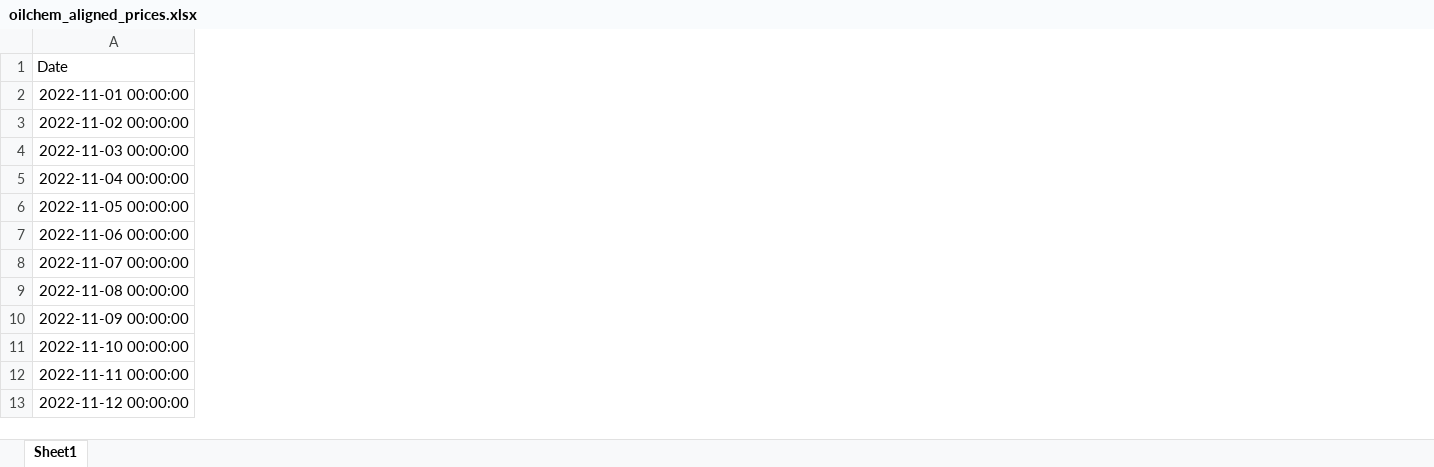
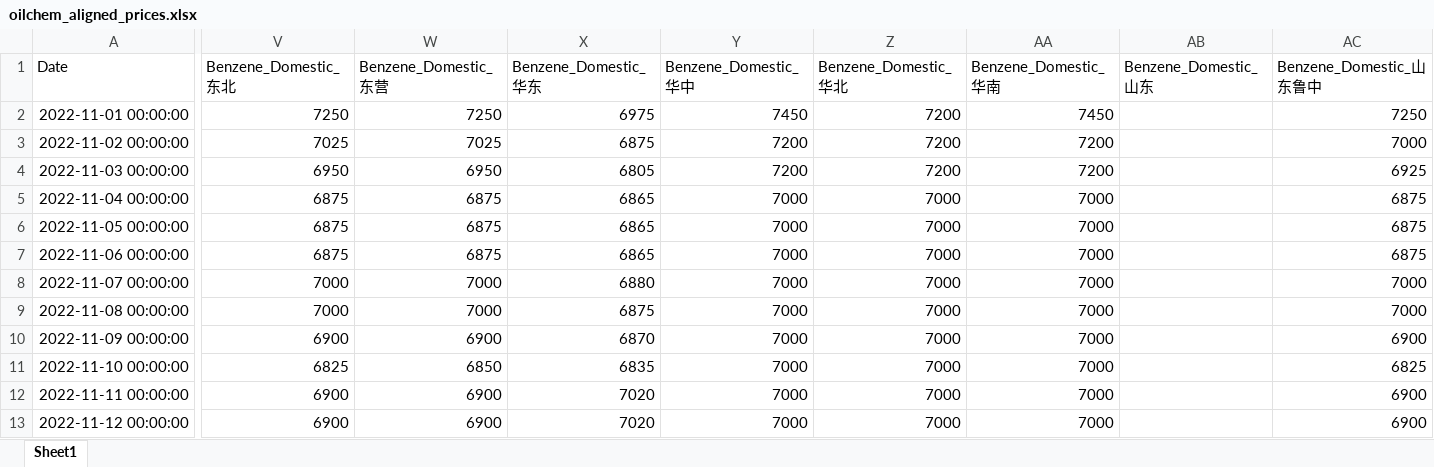
Before and after one commit to OuiamDAXX/DAXX-pricing-intel, an Excel workbook: oilchem_aligned_prices.xlsx, sheet Sheet1, drawn as a sheet; only a part is shown, gaps mark what is left out; values as stored, in another font and other column widths than the file's, no borders; the diff covers the shown part only; the diff names each change by its address in the sheet, - before the commit and + after, or states it on an @@ line.

Commit message:
feat: add Acetone target V1 and V2 pathways and Benzene data

```diff
--- a/oilchem_aligned_prices.xlsx (sheet Sheet1)
+++ b/oilchem_aligned_prices.xlsx (sheet Sheet1)
+column V (Benzene_Domestic_东北), rows 2-13: 7250 | 7025 | 6950 | 6875 | 6875 | 6875 | 7000 | 7000 | 6900 | 6825 | 6900 | 6900
+column W (Benzene_Domestic_东营), rows 2-13: 7250 | 7025 | 6950 | 6875 | 6875 | 6875 | 7000 | 7000 | 6900 | 6850 | 6900 | 6900
+column X (Benzene_Domestic_华东), rows 2-13: 6975 | 6875 | 6805 | 6865 | 6865 | 6865 | 6880 | 6875 | 6870 | 6835 | 7020 | 7020
+column Y (Benzene_Domestic_华中), rows 2-13: 7450 | 7200 | 7200 | 7000 | 7000 | 7000 | 7000 | 7000 | 7000 | 7000 | 7000 | 7000
+column Z (Benzene_Domestic_华北), rows 2-13: 7200 | 7200 | 7200 | 7000 | 7000 | 7000 | 7000 | 7000 | 7000 | 7000 | 7000 | 7000
+column AA (Benzene_Domestic_华南), rows 2-13: 7450 | 7200 | 7200 | 7000 | 7000 | 7000 | 7000 | 7000 | 7000 | 7000 | 7000 | 7000
+column AB (Benzene_Domestic_山东), empty
+column AC (Benzene_Domestic_山东鲁中), rows 2-13: 7250 | 7000 | 6925 | 6875 | 6875 | 6875 | 7000 | 7000 | 6900 | 6825 | 6900 | 6900
```
Also changed, not shown: 1 added column elsewhere in this sheet, 6 other files.
